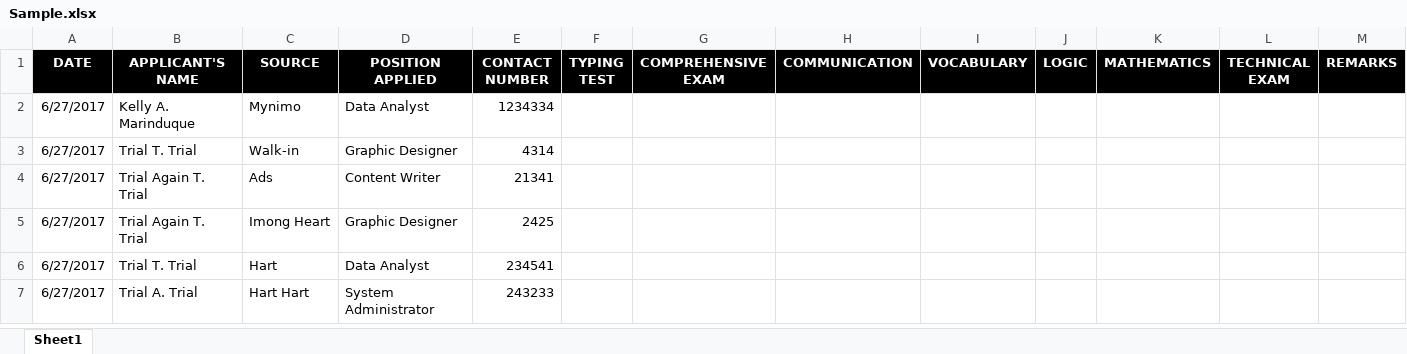
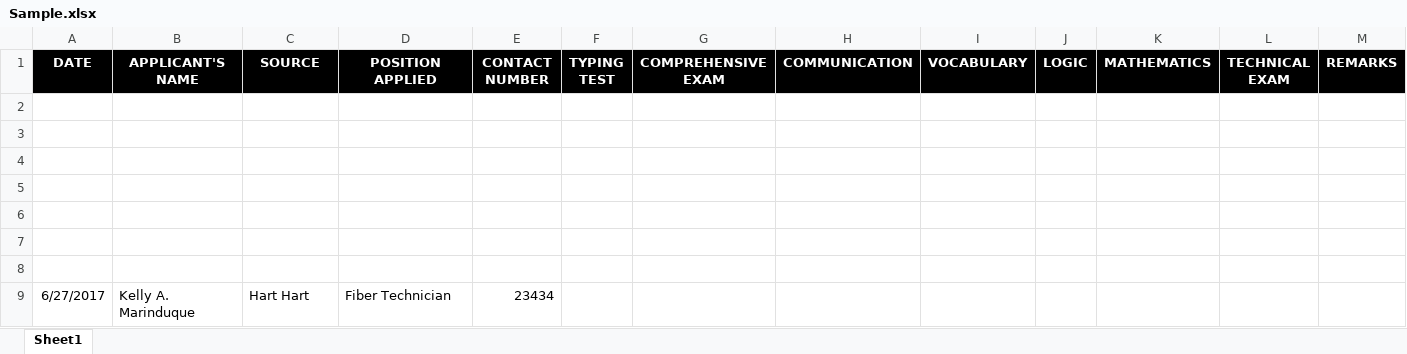
Before and after one commit to baishie/WebApp, an Excel workbook: Sample.xlsx, sheet Sheet1, drawn as a sheet; values as stored, in another font and other column widths than the file's, no borders; addresses are those after the commit; the diff names each change by its address in the sheet, - before the commit and + after, or states it on an @@ line.

```diff
--- a/Sample.xlsx (sheet Sheet1)
+++ b/Sample.xlsx (sheet Sheet1)
-row 2: 6/27/2017 | Kelly A. Marinduque | Mynimo | Data Analyst | 1234334
+row 2: (empty)
-row 3: 6/27/2017 | Trial T. Trial | Walk-in | Graphic Designer | 4314
+row 3: (empty)
-row 4: 6/27/2017 | Trial Again T. Trial | Ads | Content Writer | 21341
+row 4: (empty)
-row 5: 6/27/2017 | Trial Again T. Trial | Imong Heart | Graphic Designer | 2425
+row 5: (empty)
-row 6: 6/27/2017 | Trial T. Trial | Hart | Data Analyst | 234541
+row 6: (empty)
+row 7: (empty)
+row 8: (empty)
-B9 (APPLICANT'S NAME): Trial A. Trial
+B9 (APPLICANT'S NAME): Kelly A. Marinduque
-D9 (POSITION APPLIED): System Administrator
+D9 (POSITION APPLIED): Fiber Technician
-E9 (CONTACT NUMBER): 243233
+E9 (CONTACT NUMBER): 23434
```
Also changed, not shown: 9 other files.
